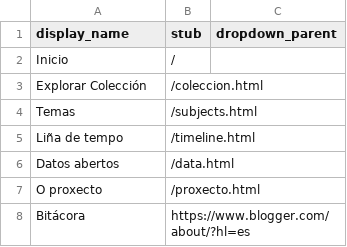
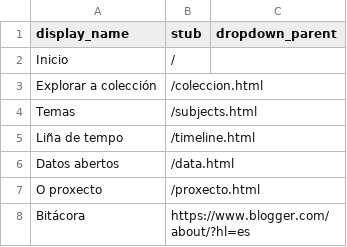
Before and after one commit to lpitac/memoria_virtual, a CSV file: _data/config-nav.csv, drawn as a sheet.

Commit message:
Update config-nav.csv

```diff
--- a/_data/config-nav.csv
+++ b/_data/config-nav.csv
@@ -2,3 +2,3 @@ display_name,stub,dropdown_parent
 Inicio,/
-Explorar Colección,/coleccion.html
+Explorar a colección,/coleccion.html
 Temas,/subjects.html
```
